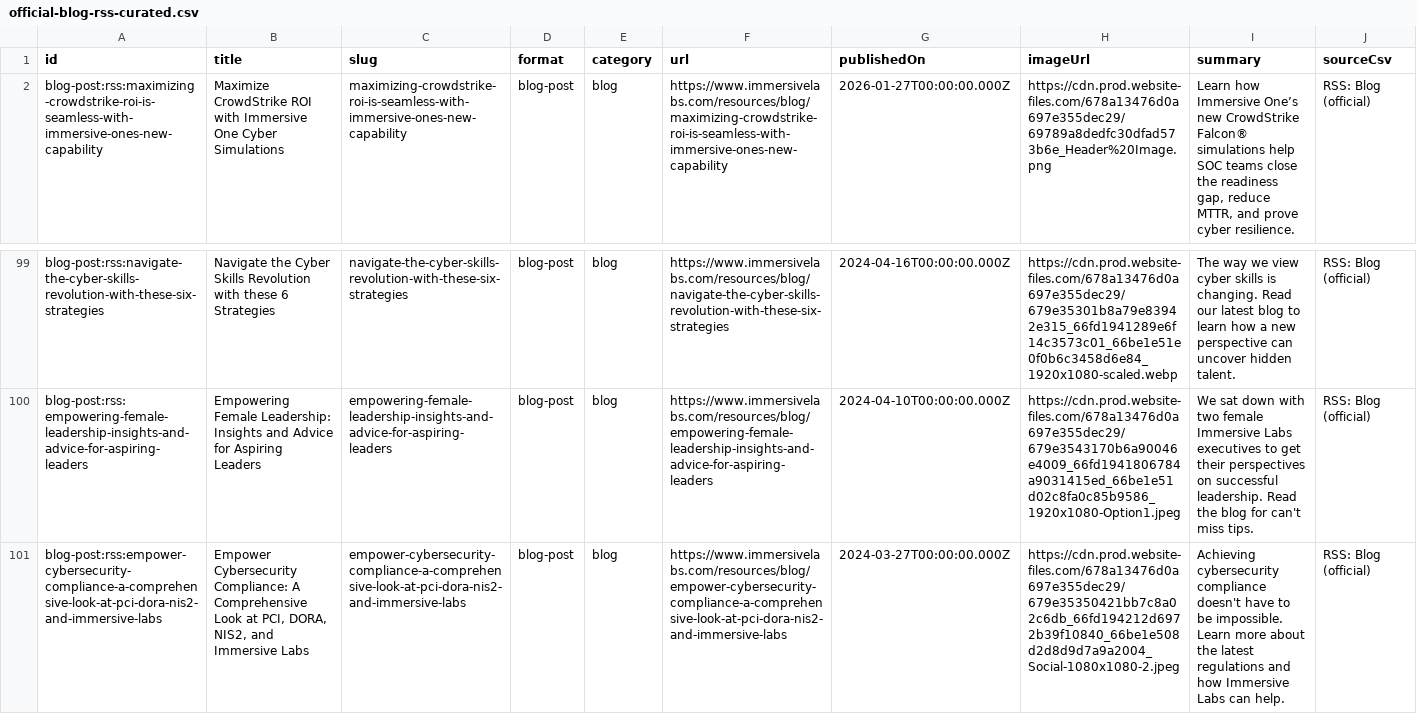
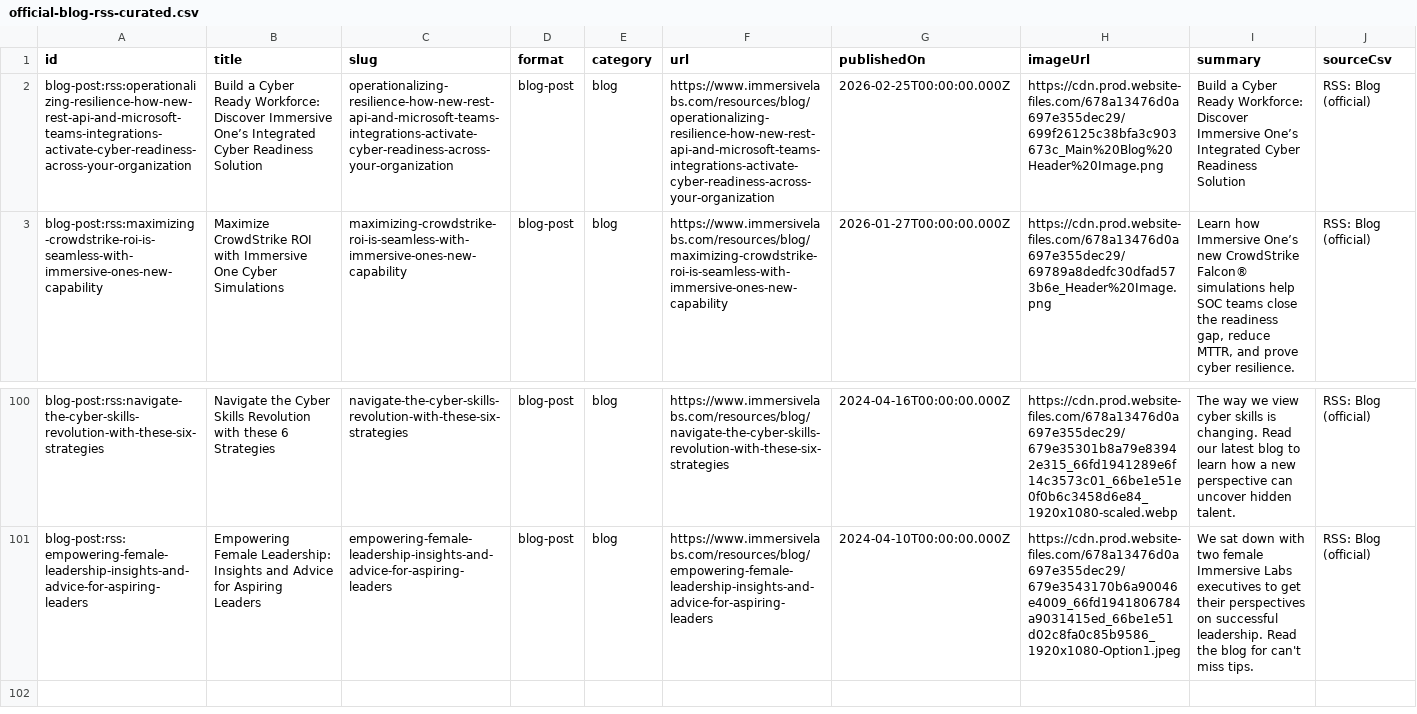
Before and after one commit to willbloor/ciso-configurator, a CSV file: assets/data/official-blog-rss-curated.csv, drawn as a sheet; only a part is shown, gaps mark what is left out; removed rows and columns are numbered as before the commit, all else as after; the diff names each change by its address in the sheet, - before the commit and + after, or states it on an @@ line.

```diff
--- a/assets/data/official-blog-rss-curated.csv
+++ b/assets/data/official-blog-rss-curated.csv
+row 2: blog-post:rss:operationalizing-resilience-how-new-rest-api-and-microsoft-teams-integrations-activate-cyber-readiness-across-your-organization | Build a Cyber Ready Workforce: Discover Immersive One’s Integrated Cyber Readiness Solution | operationalizing-resilience-how-new-rest-api-and-microsoft-teams-integrations-activate-cyber-readiness-across-your-organization | blog-post | blog | https://www.immersivelabs.com/resources/blog/operationalizing-resilience-how-new-rest-api-and-microsoft-teams-integrations-activate-cyber-readiness-across-your-organization | 2026-02-25T00:00:00.000Z | https://cdn.prod.website-files.com/678a13476d0a697e355dec29/699f26125c38bfa3c903673c_Main%20Blog%20Header%20Image.png | Build a Cyber Ready Workforce: Discover Immersive One’s Integrated Cyber Readiness Solution | RSS: Blog (official)
-row 101: blog-post:rss:empower-cybersecurity-compliance-a-comprehensive-look-at-pci-dora-nis2-and-immersive-labs | Empower Cybersecurity Compliance: A Comprehensive Look at PCI, DORA, NIS2, and Immersive Labs | empower-cybersecurity-compliance-a-comprehensive-look-at-pci-dora-nis2-and-immersive-labs | blog-post | blog | https://www.immersivelabs.com/resources/blog/empower-cybersecurity-compliance-a-comprehensive-look-at-pci-dora-nis2-and-immersive-labs | 2024-03-27T00:00:00.000Z | https://cdn.prod.website-files.com/678a13476d0a697e355dec29/679e35350421bb7c8a02c6db_66fd194212d6972b39f10840_66be1e508d2d8d9d7a9a2004_Social-1080x1080-2.jpeg | Achieving cybersecurity compliance doesn't have to be impossible. Learn more about the latest regulations and how Immersive Labs can help. | RSS: Blog (official)
```
Also changed, not shown: assets/data/immersive-content-master.csv, assets/data/question-bank.v1.csv, 10 other files.
